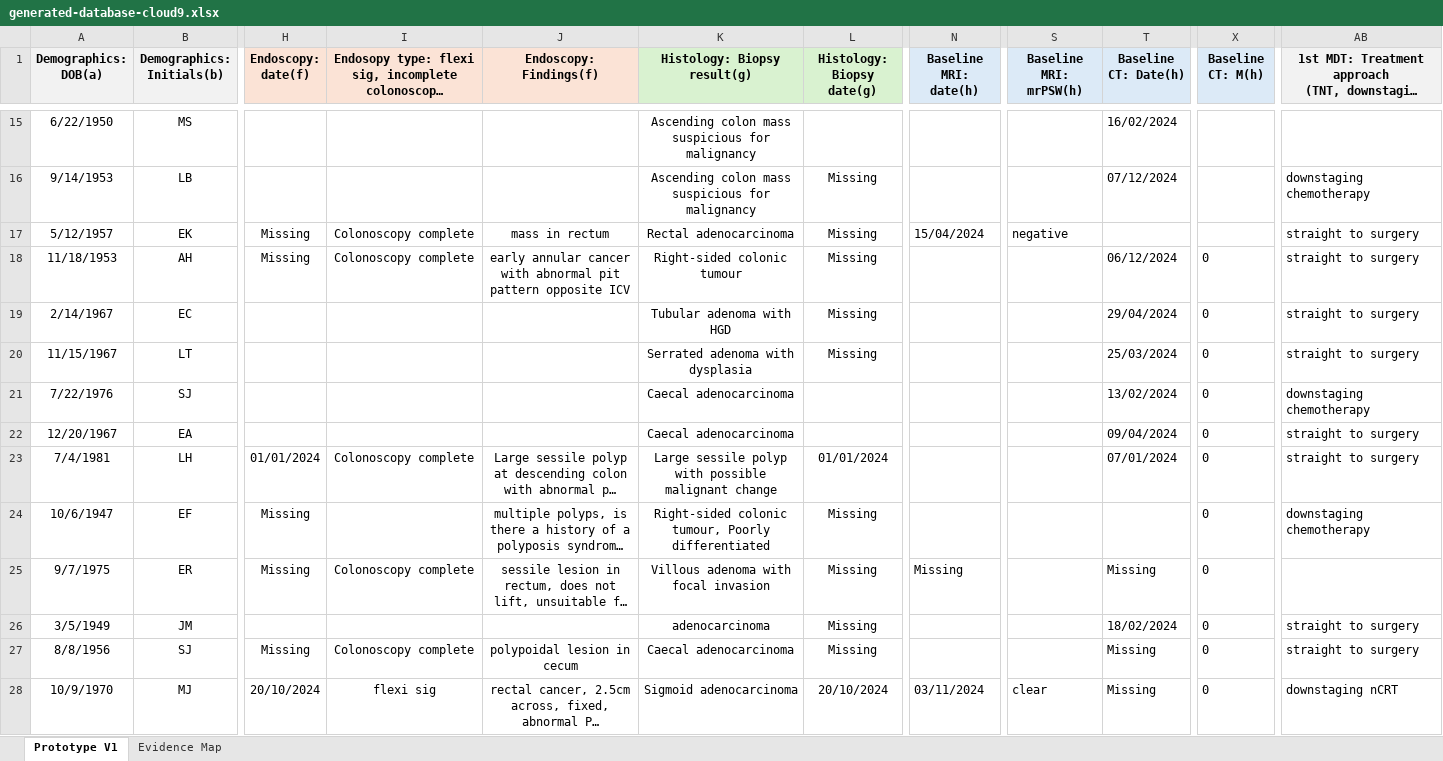
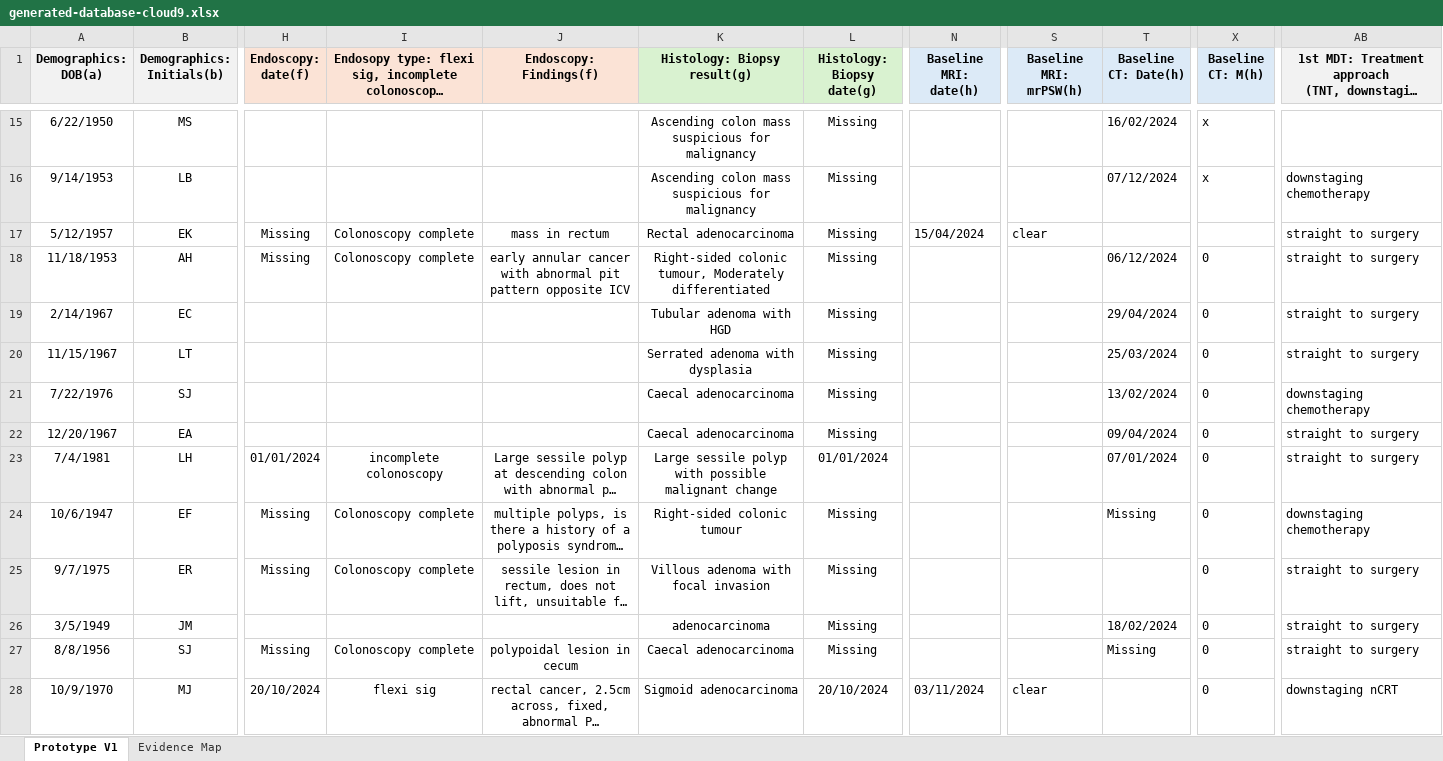
Before and after one commit to ParagE404/Clinical_AI_Hackathon_Team_Cloud9, an Excel workbook: cloud9-solution/output/generated-database-cloud9.xlsx, sheet Prototype V1, drawn as a sheet; only a part is shown, gaps mark what is left out; long unchanged cells end in …; values as stored, in another font and other column widths than the file's, no borders; the diff covers the shown part only; the diff names each change by its address in the sheet, - before the commit and + after, or states it on an @@ line.

```diff
--- a/cloud9-solution/output/generated-database-cloud9.xlsx (sheet Prototype V1)
+++ b/cloud9-solution/output/generated-database-cloud9.xlsx (sheet Prototype V1)
-L15 (Histology: Biopsy date(g)): (empty)
+L15 (Histology: Biopsy date(g)): Missing
-X15:X16 (Baseline CT: M(h)): (empty)
+X15:X16 (Baseline CT: M(h)): x
-S17 (Baseline MRI: mrPSW(h)): negative
+S17 (Baseline MRI: mrPSW(h)): clear
-K18 (Histology: Biopsy result(g)): Right‑sided colonic tumour
+K18 (Histology: Biopsy result(g)): Right-sided colonic tumour, Moderately differentiated
-L21:L22 (Histology: Biopsy date(g)): (empty)
+L21:L22 (Histology: Biopsy date(g)): Missing
-I23: Colonoscopy complete
+I23: incomplete colonoscopy
-I24: (empty)
+I24: Colonoscopy complete
-K24 (Histology: Biopsy result(g)): Right‑sided colonic tumour, Poorly differentiated
+K24 (Histology: Biopsy result(g)): Right‑sided colonic tumour
-T24 (Baseline CT: Date(h)): (empty)
+T24 (Baseline CT: Date(h)): Missing
-N25 (Baseline MRI: date(h)): Missing
+N25 (Baseline MRI: date(h)): (empty)
-T25 (Baseline CT: Date(h)): Missing
+T25 (Baseline CT: Date(h)): (empty)
-AB25: (empty)
+AB25: straight to surgery
-T28 (Baseline CT: Date(h)): Missing
+T28 (Baseline CT: Date(h)): (empty)
```
Also changed, not shown: 65 edited cells elsewhere in this sheet, sheet Evidence Map, 10 other files.
